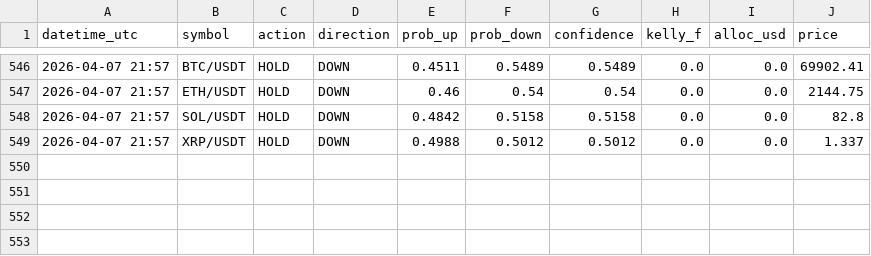
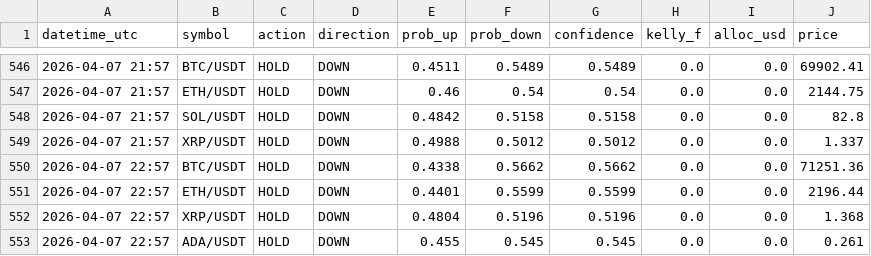
Before and after one commit to Jeanwrld/omega-bot, a CSV file: omega_v7_all_signals.csv, drawn as a sheet; only a part is shown, gaps mark what is left out; the diff names each change by its address in the sheet, - before the commit and + after, or states it on an @@ line.

Commit message:
📡 v7 Signals 2026-04-07 22:58 UTC

```diff
--- a/omega_v7_all_signals.csv
+++ b/omega_v7_all_signals.csv
+row 550: 2026-04-07 22:57 | BTC/USDT | HOLD | DOWN | 0.4338 | 0.5662 | 0.5662 | 0.0 | 0.0 | 71251.36
+row 551: 2026-04-07 22:57 | ETH/USDT | HOLD | DOWN | 0.4401 | 0.5599 | 0.5599 | 0.0 | 0.0 | 2196.44
+row 552: 2026-04-07 22:57 | XRP/USDT | HOLD | DOWN | 0.4804 | 0.5196 | 0.5196 | 0.0 | 0.0 | 1.368
+row 553: 2026-04-07 22:57 | ADA/USDT | HOLD | DOWN | 0.455 | 0.545 | 0.545 | 0.0 | 0.0 | 0.261
```
